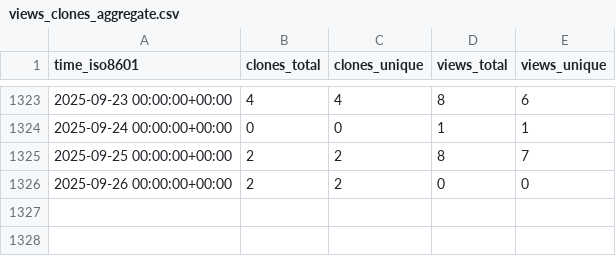
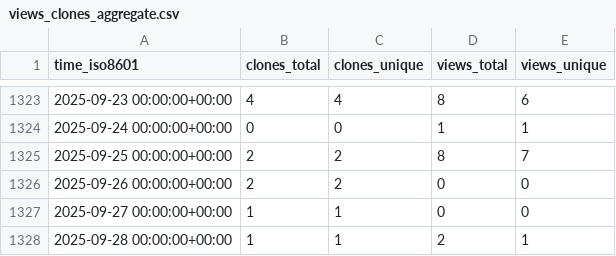
Before and after one commit to pcl1350306170/edukidgame, a CSV file: timmalich/edukiz/ghrs-data/views_clones_aggregate.csv, drawn as a sheet; only a part is shown, gaps mark what is left out; the diff names each change by its address in the sheet, - before the commit and + after, or states it on an @@ line.

```diff
--- a/timmalich/edukiz/ghrs-data/views_clones_aggregate.csv
+++ b/timmalich/edukiz/ghrs-data/views_clones_aggregate.csv
+row 1327: 2025-09-27 00:00:00+00:00 | 1 | 1 | 0 | 0
+row 1328: 2025-09-28 00:00:00+00:00 | 1 | 1 | 2 | 1
```
Also changed, not shown: 1 other file.
